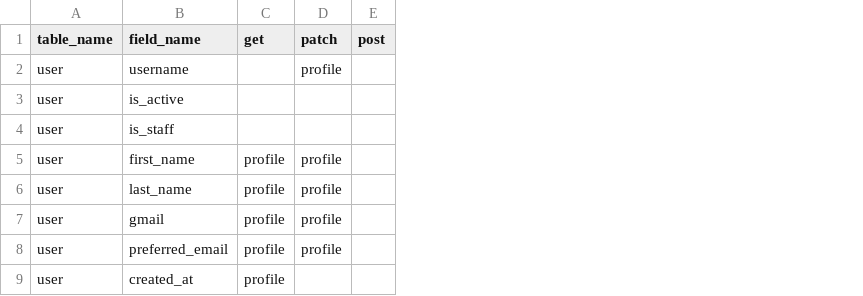
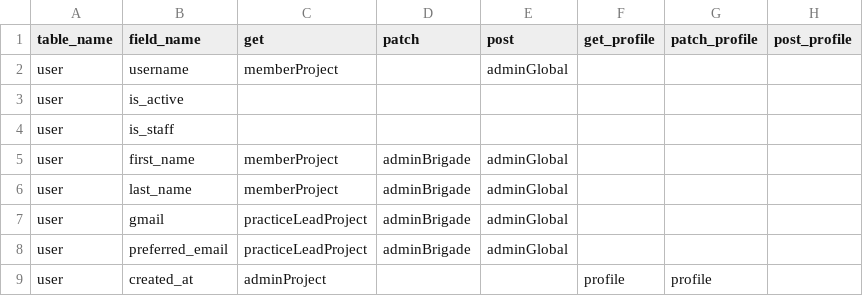
Before and after one commit to hackforla/peopledepot, a CSV file: app/core/api/field_permissions.csv, drawn as a sheet; only a part is shown; removed rows and columns are numbered as before the commit, all else as after; the diff covers the shown part only; the diff names each change by its address in the sheet, - before the commit and + after, or states it on an @@ line.

Commit message:
All profile and user tests now working

```diff
--- a/app/core/api/field_permissions.csv
+++ b/app/core/api/field_permissions.csv
-column C (get), rows 5-9: all profile
-column D (patch), rows 2-8: profile |  |  | profile | profile | profile | profile
-column E (post), empty
+column C (get), rows 2-9: memberProject |  |  | memberProject | memberProject | practiceLeadProject | practiceLeadProject | adminProject
+column D (patch), rows 5-8: all adminBrigade
+column E (post), rows 2-8: adminGlobal |  |  | adminGlobal | adminGlobal | adminGlobal | adminGlobal
+column F (get_profile), row 9: profile
+column G (patch_profile), row 9: profile
+column H (post_profile), empty
```
Also changed, not shown: 21 removed rows elsewhere in this file, 10 other files.
